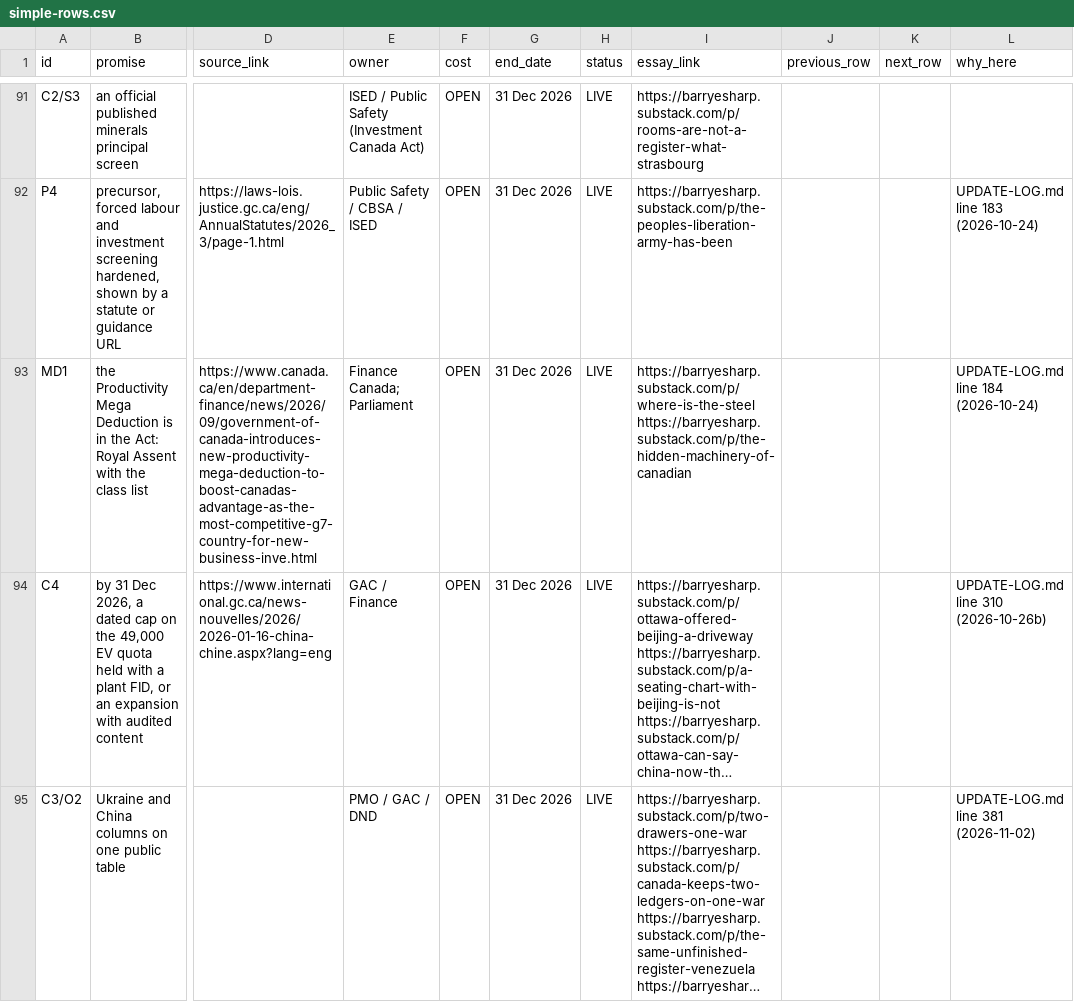
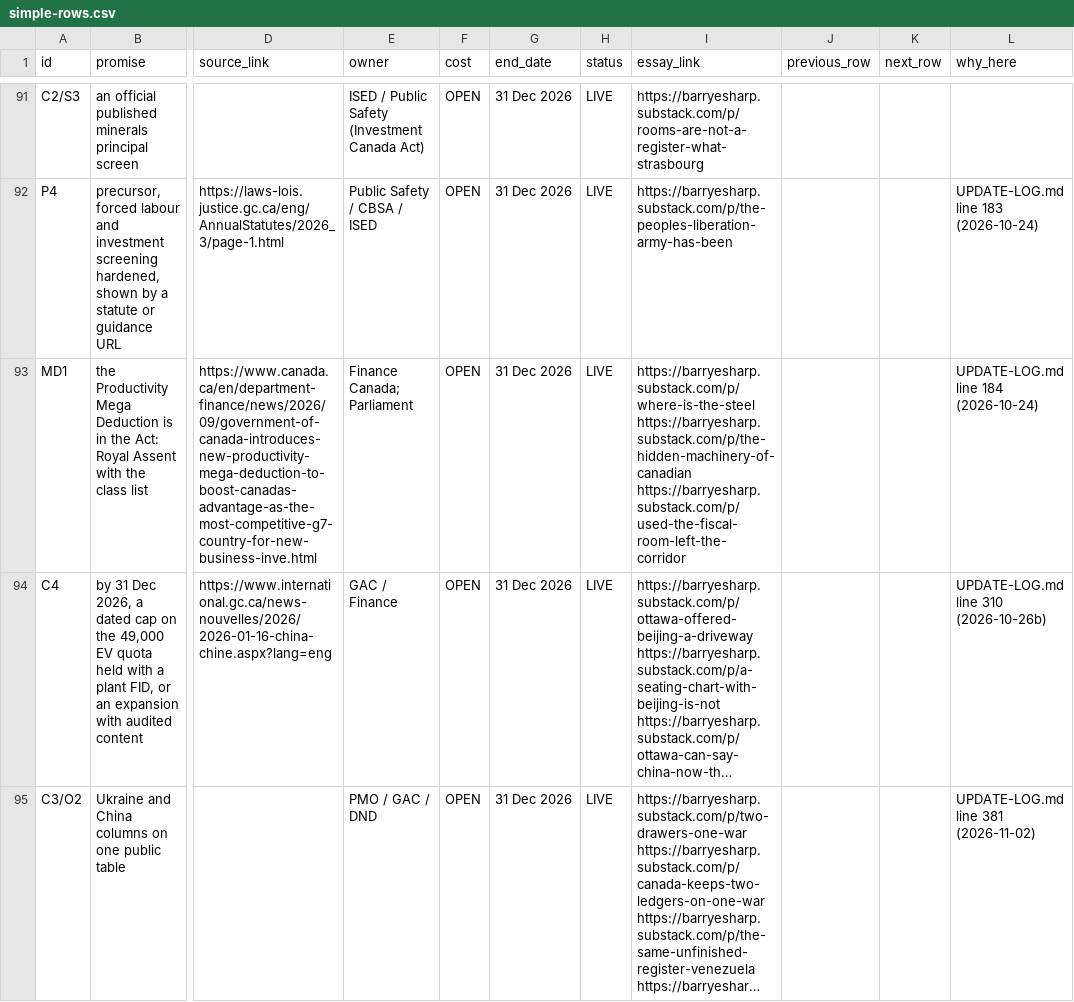
Before and after one commit to Citizenheldrecord/register, a CSV file: simple-view/simple-rows.csv, drawn as a sheet; only a part is shown, gaps mark what is left out; long unchanged cells end in …; the diff covers the shown part only; the diff names each change by its address in the sheet, - before the commit and + after, or states it on an @@ line.

```diff
--- a/simple-view/simple-rows.csv
+++ b/simple-view/simple-rows.csv
-I93 (essay_link): https://barryesharp.substack.com/p/where-is-the-steel https://barryesharp.substack.com/p/the-hidden-machinery-of-canadian
+I93 (essay_link): https://barryesharp.substack.com/p/where-is-the-steel https://barryesharp.substack.com/p/the-hidden-machinery-of-canadian https://barryesharp.substack.com/p/used-the-fiscal-room-left-the-corridor
```
Also changed, not shown: 2 edited cells elsewhere in this file, data/essay-links.csv, 8 other files.
